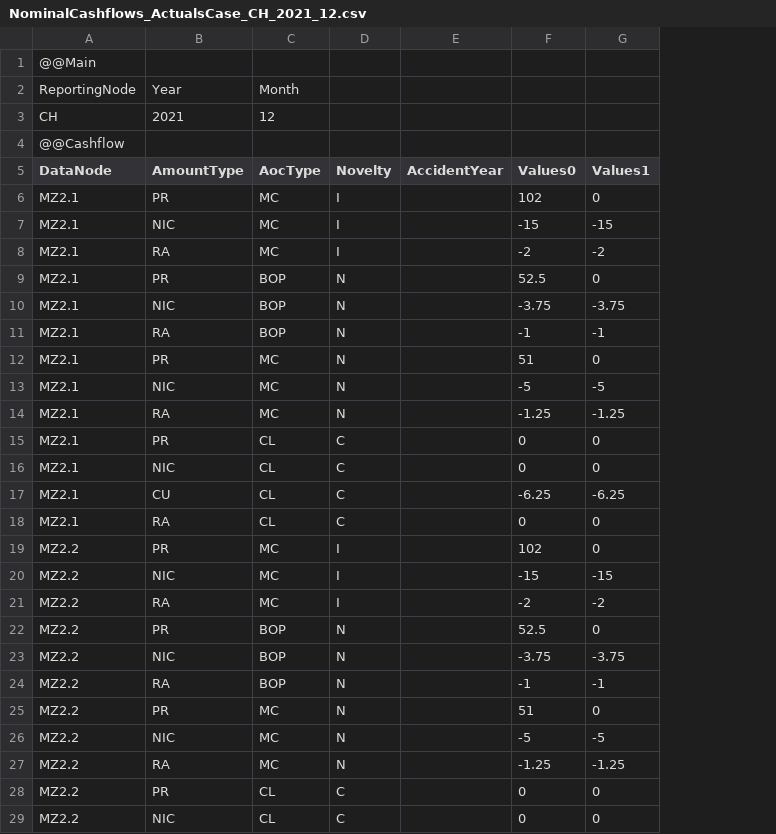
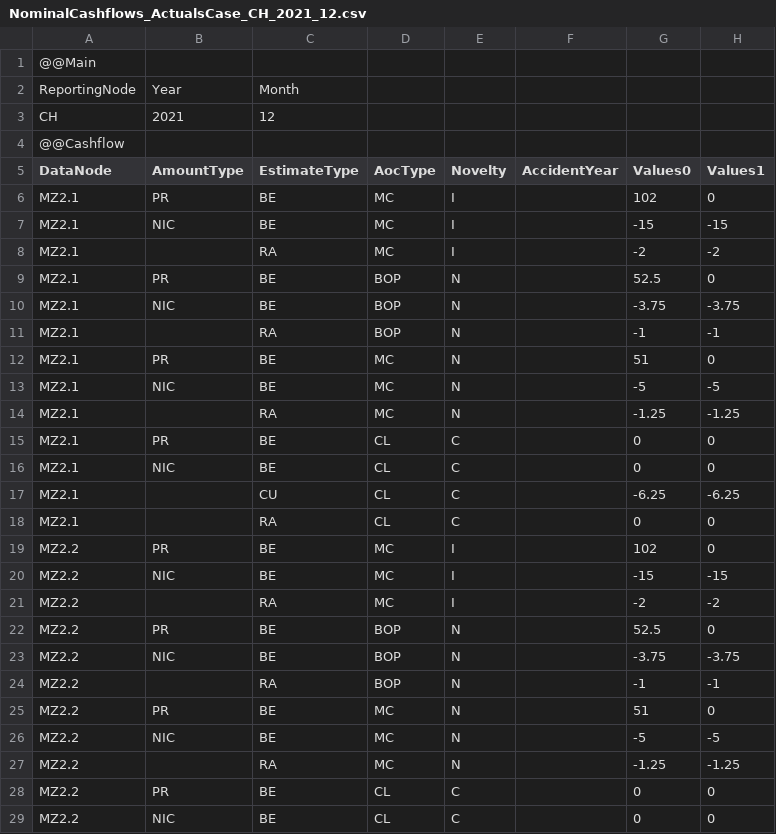
Before and after one commit to Systemorph/IFRS17CalculationEngine, a CSV file: ifrs17-template/PracticalUseCases/ActualsOutsideThePeriod/NominalCashflows_ActualsCase_CH_2021_12.csv, drawn as a sheet; only a part is shown; addresses are those after the commit; the diff covers the shown part only; the diff names each change by its address in the sheet, - before the commit and + after, or states it on an @@ line.

```diff
--- a/ifrs17-template/PracticalUseCases/ActualsOutsideThePeriod/NominalCashflows_ActualsCase_CH_2021_12.csv
+++ b/ifrs17-template/PracticalUseCases/ActualsOutsideThePeriod/NominalCashflows_ActualsCase_CH_2021_12.csv
+column C (EstimateType), rows 2-3: Month | 12; rows 6-29: BE | BE | RA | BE | BE | RA | BE | BE | RA | BE | BE | CU | RA | BE | BE | RA | BE | BE | RA | BE | BE | RA | BE | BE
-D2 (AocType): Month
+D2 (AocType): (empty)
-D3 (AocType): 12
+D3 (AocType): (empty)
-B8 (AmountType): RA
+B8 (AmountType): (empty)
-B11 (AmountType): RA
+B11 (AmountType): (empty)
-B14 (AmountType): RA
+B14 (AmountType): (empty)
-B17 (AmountType): CU
+B17 (AmountType): (empty)
-B18 (AmountType): RA
+B18 (AmountType): (empty)
-B21 (AmountType): RA
+B21 (AmountType): (empty)
-B24 (AmountType): RA
+B24 (AmountType): (empty)
-B27 (AmountType): RA
+B27 (AmountType): (empty)
```
Also changed, not shown: 12 edited cells elsewhere in this file, ifrs17-template/PracticalUseCases/ActualsOutsideThePeriod/NominalCashflows_ActualsCase_CH_2021_6.csv, 1 other file.
